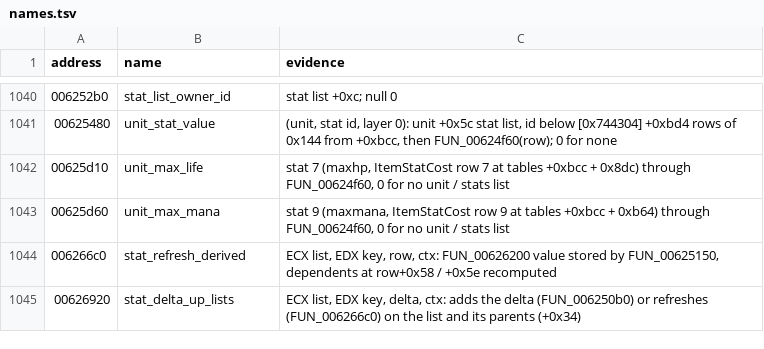
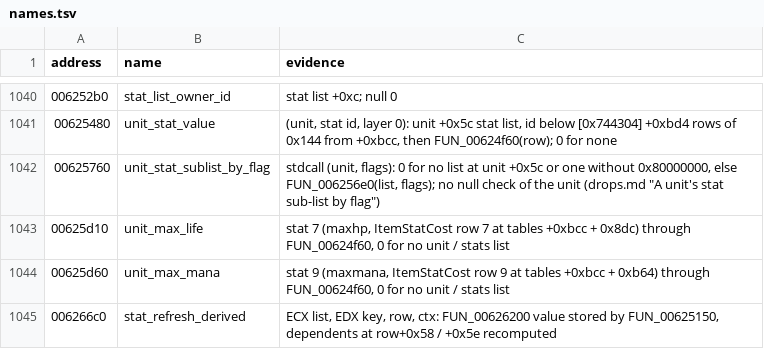
Before and after one commit to psi29a/d2decomped, a TSV file: docs/research/re/names.tsv, drawn as a sheet; only a part is shown, gaps mark what is left out; the shorter side is filled out with more unchanged rows; the diff names each change by its address in the sheet, - before the commit and + after, or states it on an @@ line.

Commit message:
Trace FUN_00625760: a unit's stat sub-list by flag (cited)
Unit +0x5c list, flag 0x80000000, then FUN_006256e0. d2d agrees on its use.

```diff
--- a/docs/research/re/names.tsv
+++ b/docs/research/re/names.tsv
+row 1042: 00625760 | unit_stat_sublist_by_flag | stdcall (unit, flags): 0 for no list at unit +0x5c or one without 0x80000000, else FUN_006256e0(list, flags); no null check of the unit (drops.md "A unit's stat sub-list by flag")
```
Also changed, not shown: 1 other file.
